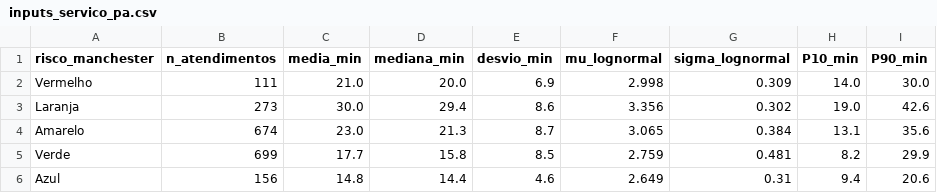
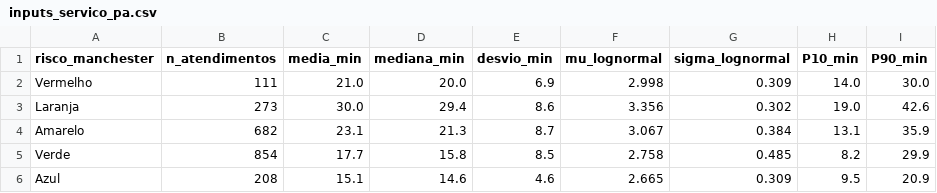
Before and after one commit to pedroeckel/unimed, a CSV file: D9/inputs_servico_pa.csv, drawn as a sheet.

```diff
--- a/D9/inputs_servico_pa.csv
+++ b/D9/inputs_servico_pa.csv
@@ -3,4 +3,4 @@ Vermelho,111,21.0,20.0,6.9,2.998,0.309,14.0,30.0
 Laranja,273,30.0,29.4,8.6,3.356,0.302,19.0,42.6
-Amarelo,674,23.0,21.3,8.7,3.065,0.384,13.1,35.6
-Verde,699,17.7,15.8,8.5,2.759,0.481,8.2,29.9
-Azul,156,14.8,14.4,4.6,2.649,0.31,9.4,20.6
+Amarelo,682,23.1,21.3,8.7,3.067,0.384,13.1,35.9
+Verde,854,17.7,15.8,8.5,2.758,0.485,8.2,29.9
+Azul,208,15.1,14.6,4.6,2.665,0.309,9.5,20.9
```
Also changed, not shown: D9/taxa_hora_pa.csv, 26 other files.
